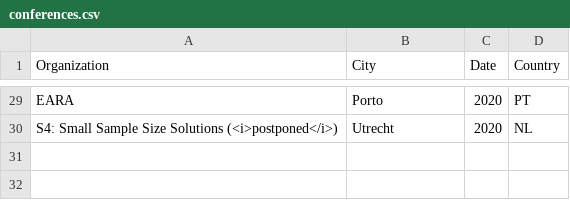
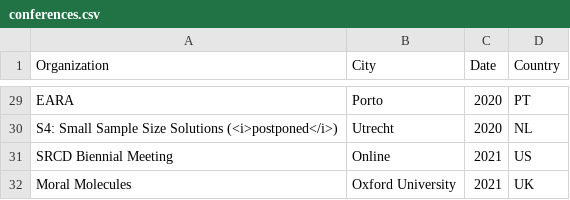
Before and after one commit to cjvanlissa/resume, a CSV file: conferences.csv, drawn as a sheet; only a part is shown, gaps mark what is left out; the diff names each change by its address in the sheet, - before the commit and + after, or states it on an @@ line.

```diff
--- a/conferences.csv
+++ b/conferences.csv
+row 31: SRCD Biennial Meeting | Online | 2021 | US
+row 32: Moral Molecules | Oxford University | 2021 | UK
```
Also changed, not shown: Collaborations.csv, My publications.csv, 12 other files.
